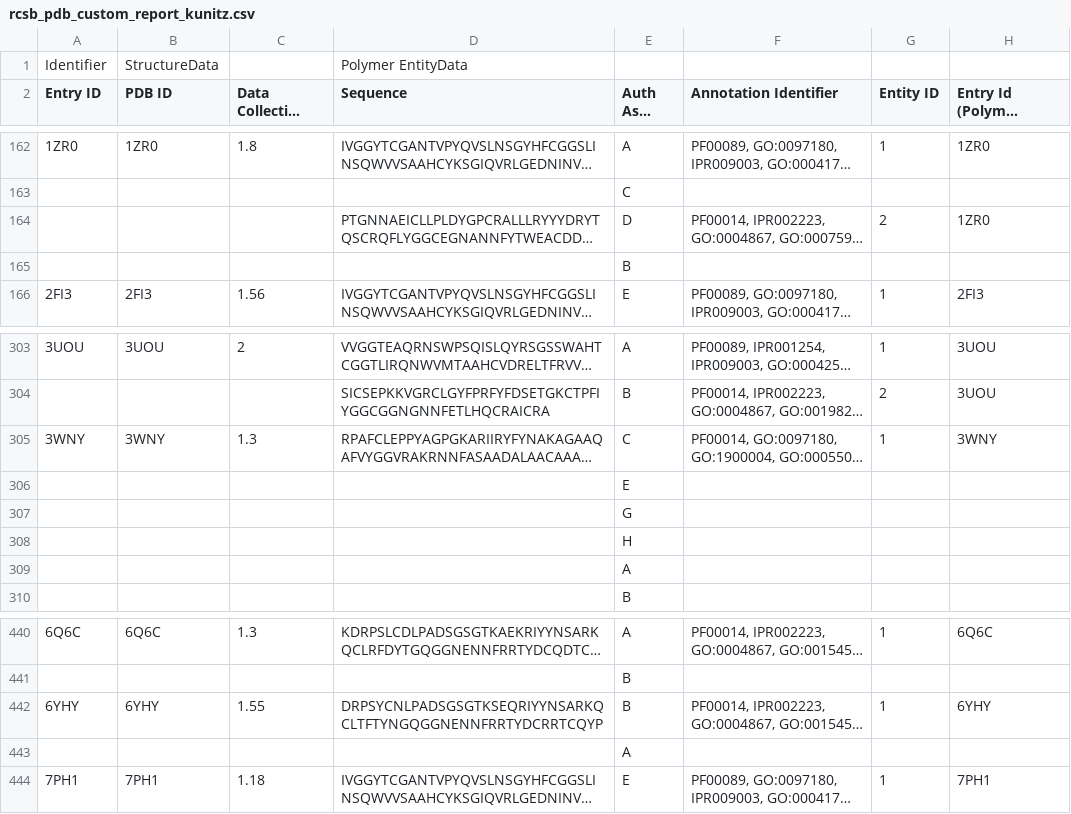
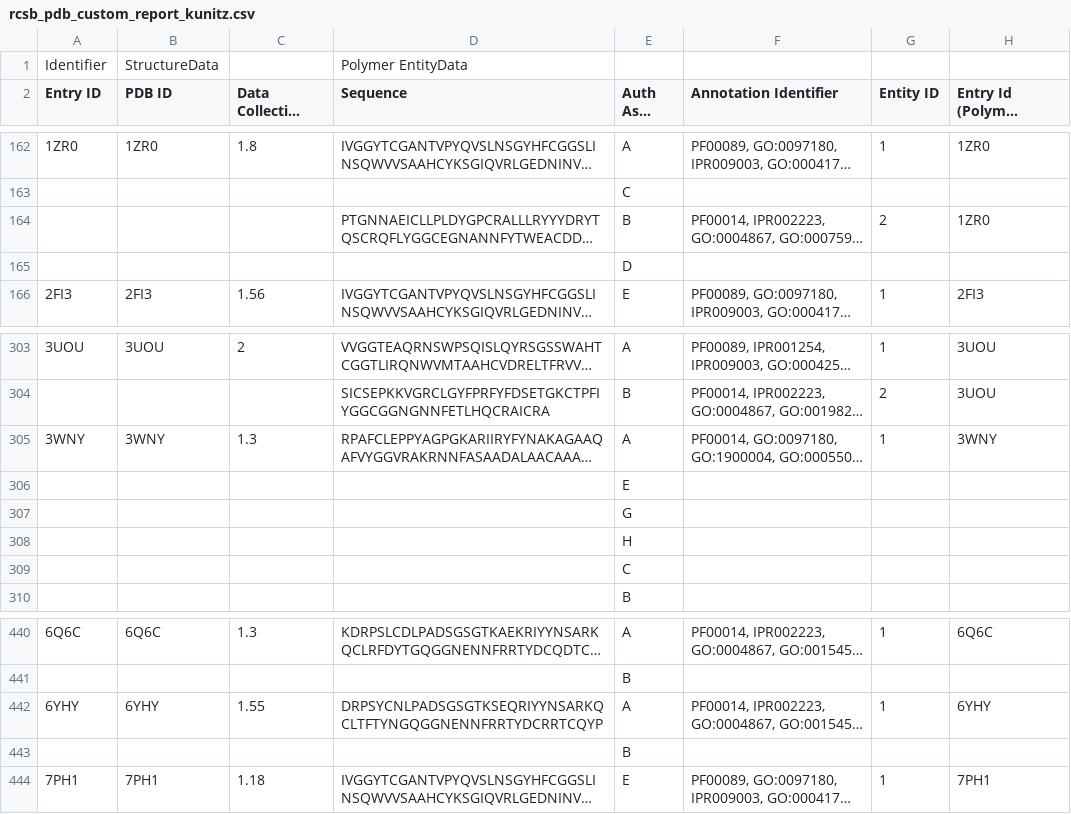
Before and after one commit to mingo002/HMM_KUNITZ_LB1, a CSV file: data_gatheirng/rcsb_pdb_custom_report_kunitz.csv, drawn as a sheet; only a part is shown, gaps mark what is left out; long unchanged cells end in …; removed rows and columns are numbered as before the commit, all else as after; the diff names each change by its address in the sheet, - before the commit and + after, or states it on an @@ line.

```diff
--- a/data_gatheirng/rcsb_pdb_custom_report_kunitz.csv
+++ b/data_gatheirng/rcsb_pdb_custom_report_kunitz.csv
-E164 (Auth Asym ID): D
+E164 (Auth Asym ID): B
+row 165:  |  |  |  | D
-E305 (Auth Asym ID): C
+E305 (Auth Asym ID): A
-row 309:  |  |  |  | A
+row 309:  |  |  |  | C
-E442 (Auth Asym ID): B
+E442 (Auth Asym ID): A
-row 443:  |  |  |  | A
@@ row 165 moved to row 443: B @@
```
Also changed, not shown: 26 other files.
